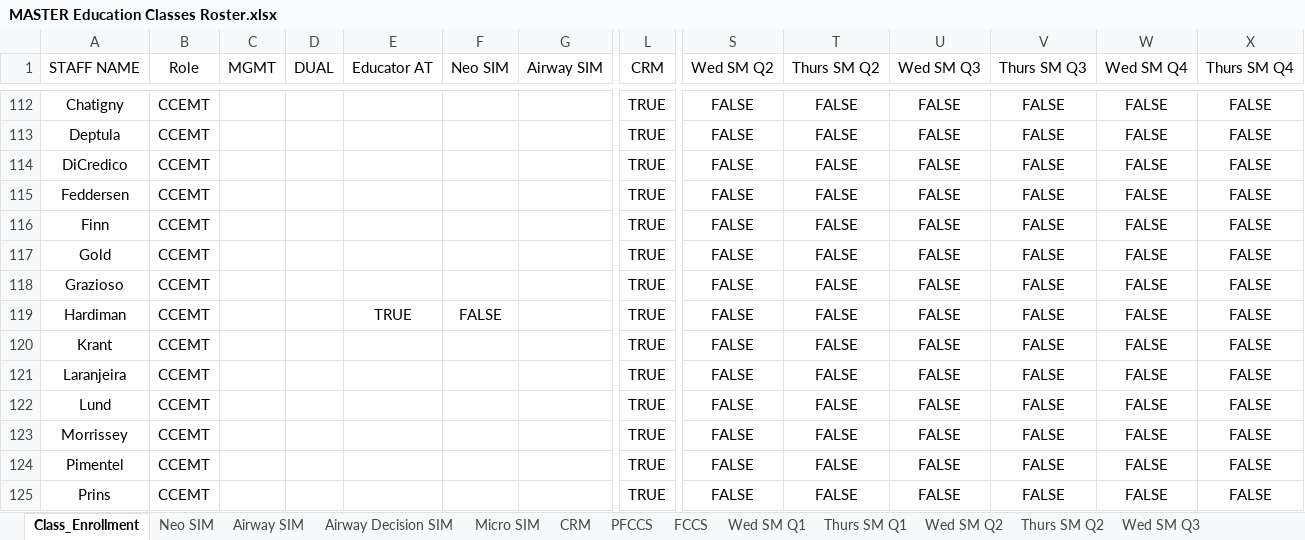
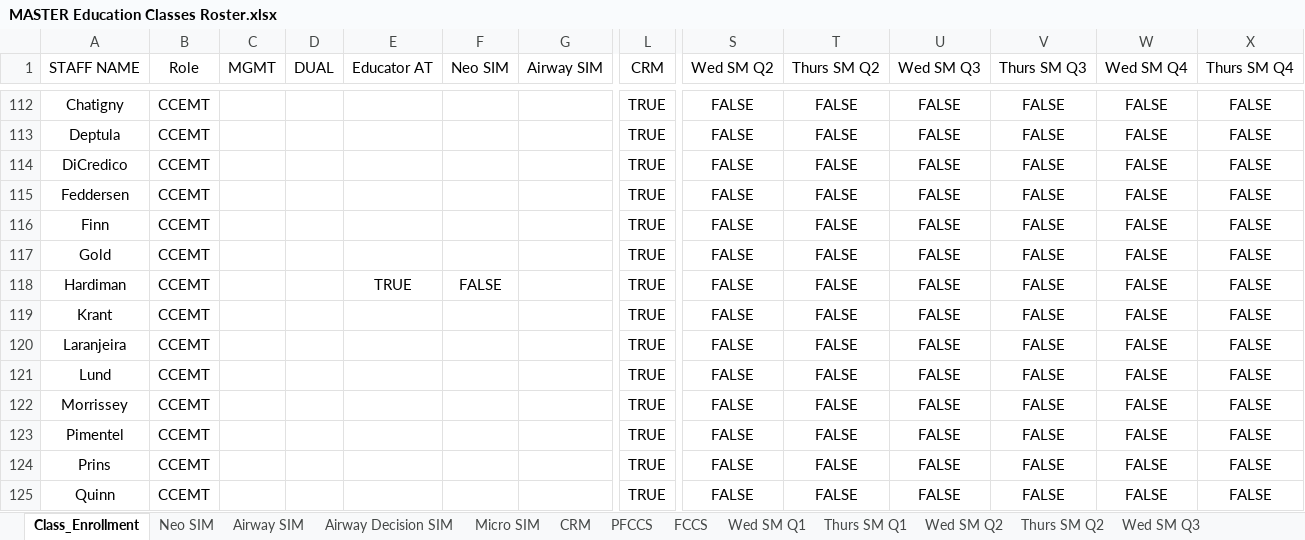
Before and after one commit to AlphaBravo227/CrewOps360, an Excel workbook: training/upload/MASTER Education Classes Roster.xlsx, sheet Class_Enrollment, drawn as a sheet; only a part is shown, gaps mark what is left out; the shorter side is filled out with more unchanged rows; values as stored, in another font and other column widths than the file's, no borders; table styles not drawn; rows hold the shown columns only; the diff names each change by its address in the sheet, - before the commit and + after, or states it on an @@ line.

Commit message:
Update MASTER Education Classes Roster.xlsx

```diff
--- a/training/upload/MASTER Education Classes Roster.xlsx (sheet Class_Enrollment)
+++ b/training/upload/MASTER Education Classes Roster.xlsx (sheet Class_Enrollment)
-row 118: Grazioso | CCEMT |  |  |  |  |  | TRUE | FALSE | FALSE | FALSE | FALSE | FALSE | FALSE
```
